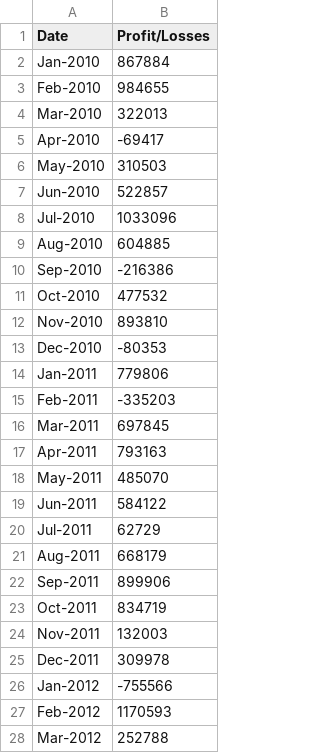
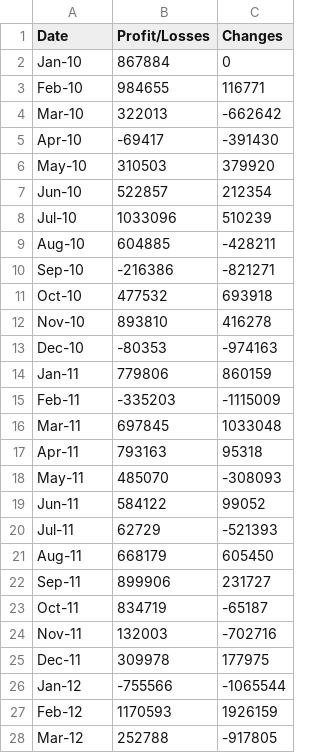
Before and after one commit to Ahura7/Week_2_Challenge, a CSV file: PyBank/budget_data.csv, drawn as a sheet; only a part is shown; the diff covers the shown part only; the diff names each change by its address in the sheet, - before the commit and + after, or states it on an @@ line.

Commit message:
updated submission with correct increase/decrease calculations for PyBank

```diff
--- a/PyBank/budget_data.csv
+++ b/PyBank/budget_data.csv
+column C (Changes), rows 2-28: 0 | 116771 | -662642 | -391430 | 379920 | 212354 | 510239 | -428211 | -821271 | 693918 | 416278 | -974163 | 860159 | -1115009 | 1033048 | 95318 | -308093 | 99052 | -521393 | 605450 | 231727 | -65187 | -702716 | 177975 | -1065544 | 1926159 | -917805
-A2 (Date): Jan-2010
+A2 (Date): Jan-10
-A3 (Date): Feb-2010
+A3 (Date): Feb-10
-A4 (Date): Mar-2010
+A4 (Date): Mar-10
-A5 (Date): Apr-2010
+A5 (Date): Apr-10
-A6 (Date): May-2010
+A6 (Date): May-10
-A7 (Date): Jun-2010
+A7 (Date): Jun-10
-A8 (Date): Jul-2010
+A8 (Date): Jul-10
-A9 (Date): Aug-2010
+A9 (Date): Aug-10
-A10 (Date): Sep-2010
+A10 (Date): Sep-10
-A11 (Date): Oct-2010
+A11 (Date): Oct-10
-A12 (Date): Nov-2010
+A12 (Date): Nov-10
-A13 (Date): Dec-2010
+A13 (Date): Dec-10
-A14 (Date): Jan-2011
+A14 (Date): Jan-11
-A15 (Date): Feb-2011
+A15 (Date): Feb-11
-A16 (Date): Mar-2011
+A16 (Date): Mar-11
-A17 (Date): Apr-2011
+A17 (Date): Apr-11
-A18 (Date): May-2011
+A18 (Date): May-11
-A19 (Date): Jun-2011
+A19 (Date): Jun-11
-A20 (Date): Jul-2011
+A20 (Date): Jul-11
-A21 (Date): Aug-2011
+A21 (Date): Aug-11
-A22 (Date): Sep-2011
+A22 (Date): Sep-11
-A23 (Date): Oct-2011
+A23 (Date): Oct-11
-A24 (Date): Nov-2011
+A24 (Date): Nov-11
-A25 (Date): Dec-2011
+A25 (Date): Dec-11
-A26 (Date): Jan-2012
+A26 (Date): Jan-12
-A27 (Date): Feb-2012
+A27 (Date): Feb-12
-A28 (Date): Mar-2012
+A28 (Date): Mar-12
```
Also changed, not shown: 59 edited cells elsewhere in this file, 3 other files.
